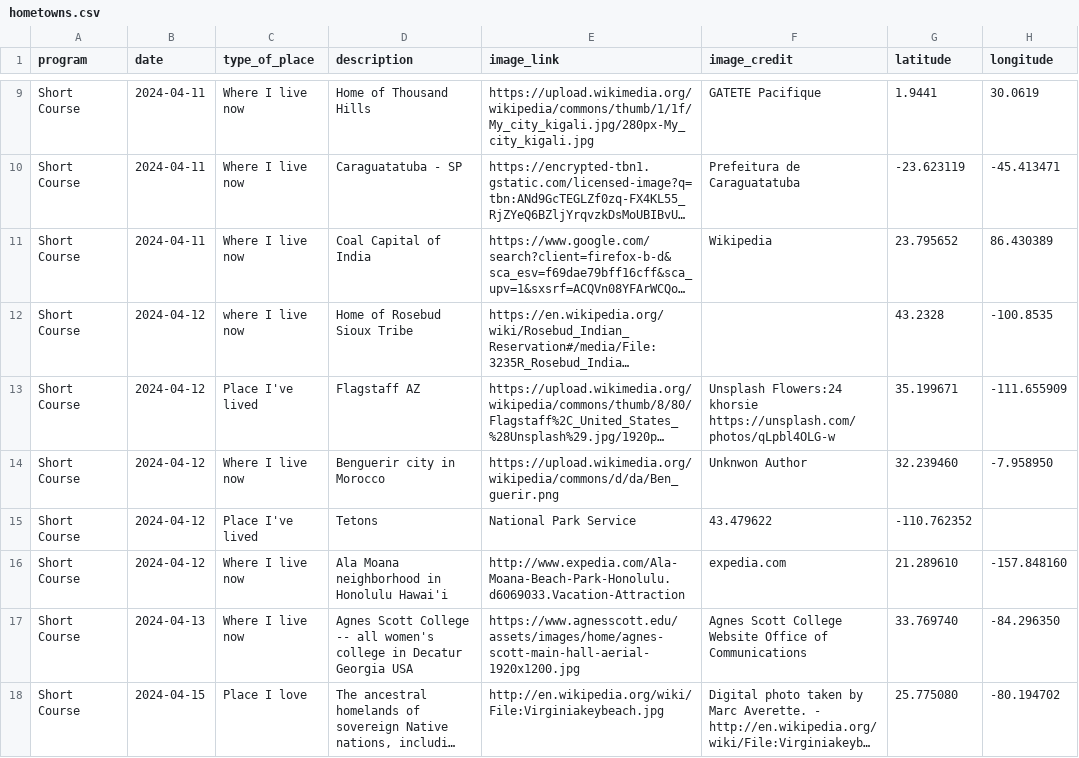
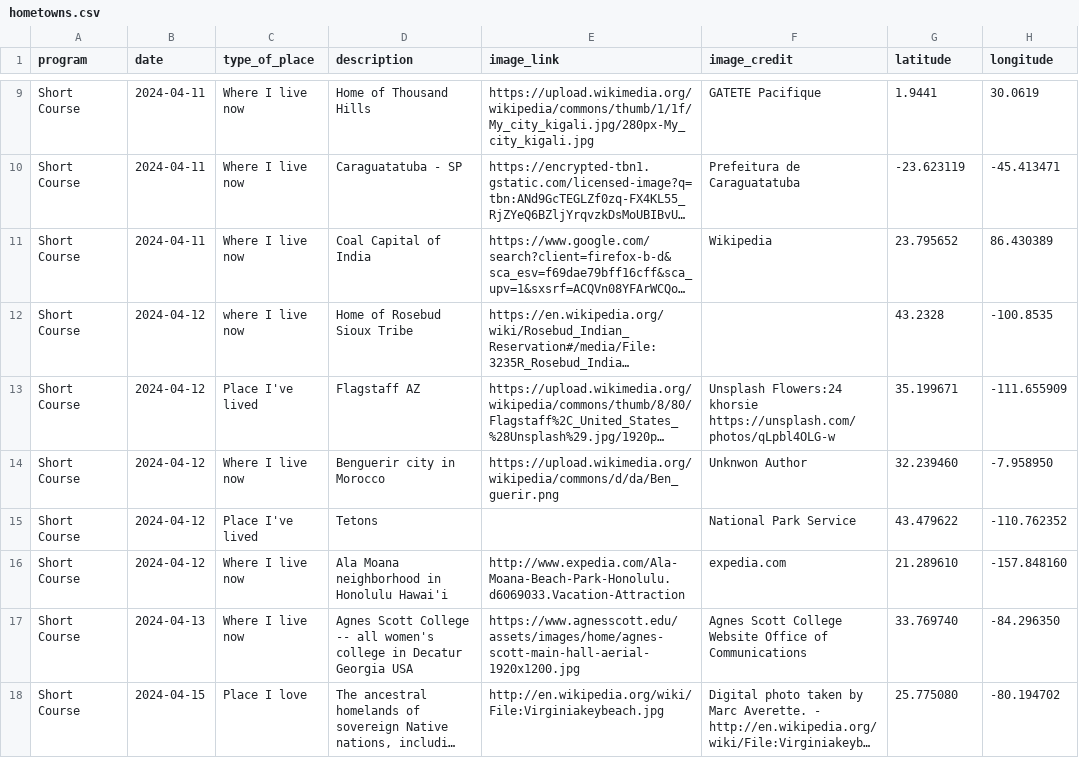
Before and after one commit to cu-esiil-edu/hometowns, a CSV file: hometowns.csv, drawn as a sheet; only a part is shown, gaps mark what is left out; long unchanged cells end in …; the diff names each change by its address in the sheet, - before the commit and + after, or states it on an @@ line.

Commit message:
fix missing column tetons entry

```diff
--- a/hometowns.csv
+++ b/hometowns.csv
-E15 (image_link): National Park Service
+E15 (image_link): (empty)
-F15 (image_credit): 43.479622
+F15 (image_credit): National Park Service
-G15 (latitude): -110.762352
+G15 (latitude): 43.479622
-H15 (longitude): (empty)
+H15 (longitude): -110.762352
```
Also changed, not shown: 1 other file.
